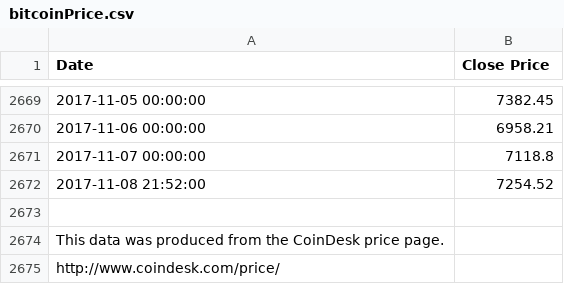
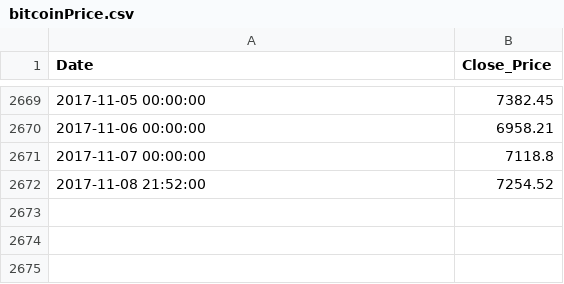
Before and after one commit to lukecivantos/bitcoin-webpage, a CSV file: data/bitcoinPrice.csv, drawn as a sheet; only a part is shown, gaps mark what is left out; the diff names each change by its address in the sheet, - before the commit and + after, or states it on an @@ line.

Commit message:
price line chart

```diff
--- a/data/bitcoinPrice.csv
+++ b/data/bitcoinPrice.csv
-B1: Close Price
+B1: Close_Price
-row 2673: (empty)
-row 2674: This data was produced from the CoinDesk price page.
-row 2675: http://www.coindesk.com/price/
```
Also changed, not shown: 3 other files.
